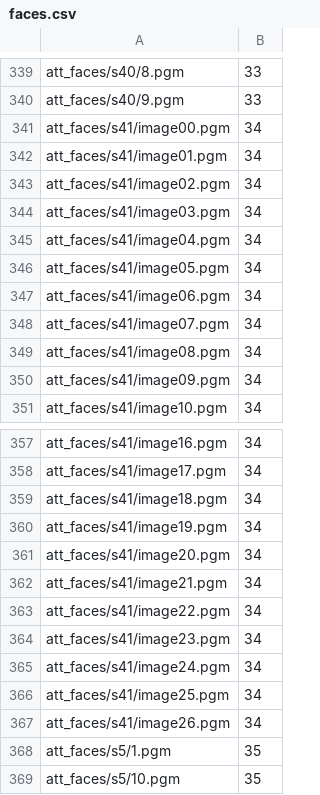
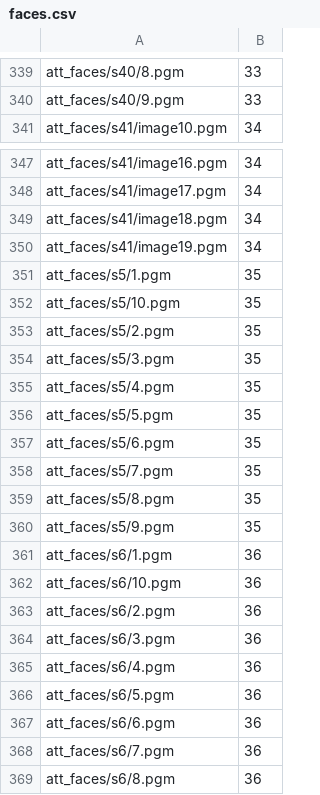
Before and after one commit to ridoy/visage, a CSV file: server/faces.csv, drawn as a sheet; only a part is shown, gaps mark what is left out; the shorter side is filled out with more unchanged rows; the diff names each change by its address in the sheet, - before the commit and + after, or states it on an @@ line.

```diff
--- a/server/faces.csv
+++ b/server/faces.csv
-row 341: att_faces/s41/image00.pgm | 34
-row 342: att_faces/s41/image01.pgm | 34
-row 343: att_faces/s41/image02.pgm | 34
-row 344: att_faces/s41/image03.pgm | 34
-row 345: att_faces/s41/image04.pgm | 34
-row 346: att_faces/s41/image05.pgm | 34
-row 347: att_faces/s41/image06.pgm | 34
-row 348: att_faces/s41/image07.pgm | 34
-row 349: att_faces/s41/image08.pgm | 34
-row 350: att_faces/s41/image09.pgm | 34
-row 361: att_faces/s41/image20.pgm | 34
-row 362: att_faces/s41/image21.pgm | 34
-row 363: att_faces/s41/image22.pgm | 34
-row 364: att_faces/s41/image23.pgm | 34
-row 365: att_faces/s41/image24.pgm | 34
-row 366: att_faces/s41/image25.pgm | 34
-row 367: att_faces/s41/image26.pgm | 34
```
Also changed, not shown: 19 other files.
